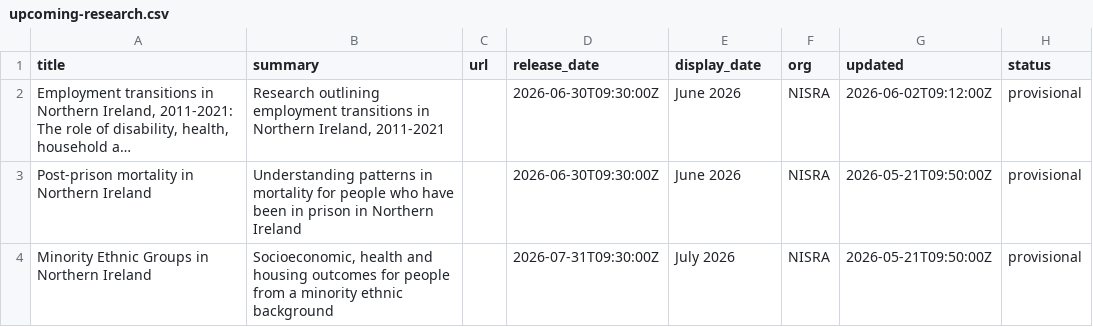
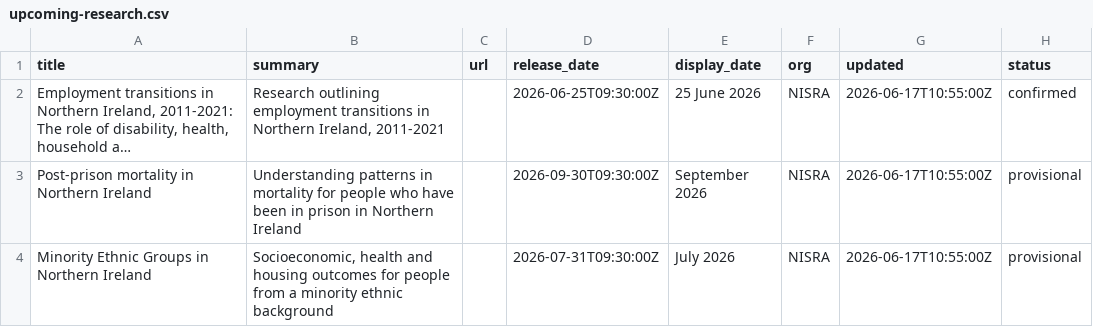
Before and after one commit to NISRA-Tech-Lab/latest-publications, a CSV file: upcoming-research.csv, drawn as a sheet; long unchanged cells end in …; the diff names each change by its address in the sheet, - before the commit and + after, or states it on an @@ line.

Commit message:
research updates

```diff
--- a/upcoming-research.csv
+++ b/upcoming-research.csv
-D2 (release_date): 2026-06-30T09:30:00Z
+D2 (release_date): 2026-06-25T09:30:00Z
-E2 (display_date): June 2026
+E2 (display_date): 25 June 2026
-G2 (updated): 2026-06-02T09:12:00Z
+G2 (updated): 2026-06-17T10:55:00Z
-H2 (status): provisional
+H2 (status): confirmed
-D3 (release_date): 2026-06-30T09:30:00Z
+D3 (release_date): 2026-09-30T09:30:00Z
-E3 (display_date): June 2026
+E3 (display_date): September 2026
-G3:G4 (updated): 2026-05-21T09:50:00Z
+G3:G4 (updated): 2026-06-17T10:55:00Z
```
